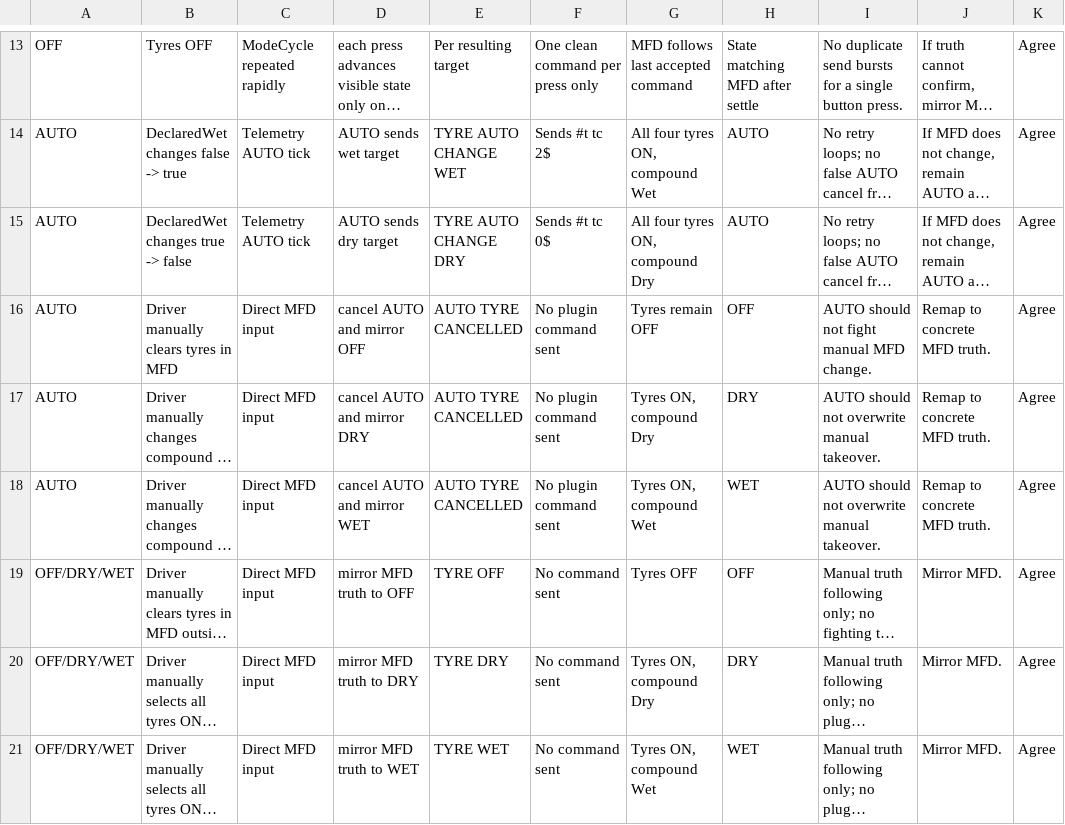
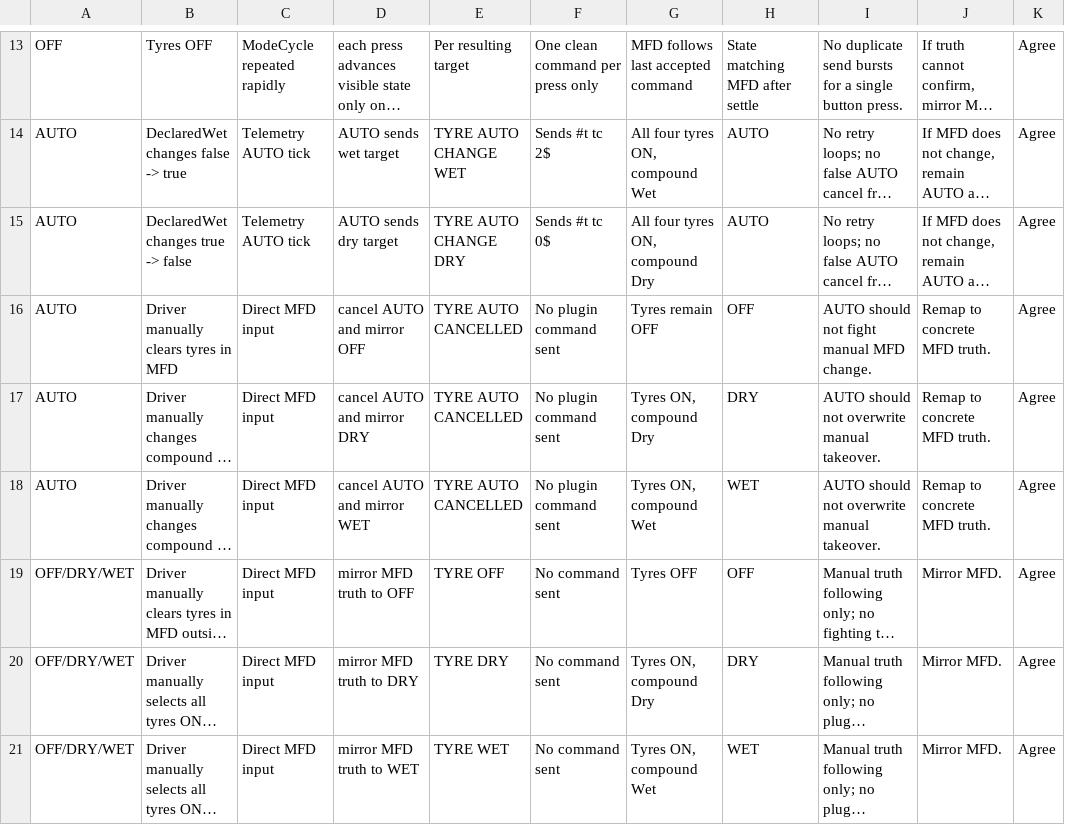
Before and after one commit to Lalabot77/LalaRaceAssist, a CSV file: Docs/Subsystems/TyreModesLogicCSV.csv, drawn as a sheet; only a part is shown, gaps mark what is left out; long unchanged cells end in …; the diff names each change by its address in the sheet, - before the commit and + after, or states it on an @@ line.

Commit message:
Refine tyre feedback wording and document active pulse retrigger

```diff
--- a/Docs/Subsystems/TyreModesLogicCSV.csv
+++ b/Docs/Subsystems/TyreModesLogicCSV.csv
-E16:E18: AUTO TYRE CANCELLED
+E16:E18: TYRE AUTO CANCELLED
```
Also changed, not shown: 5 other files.
